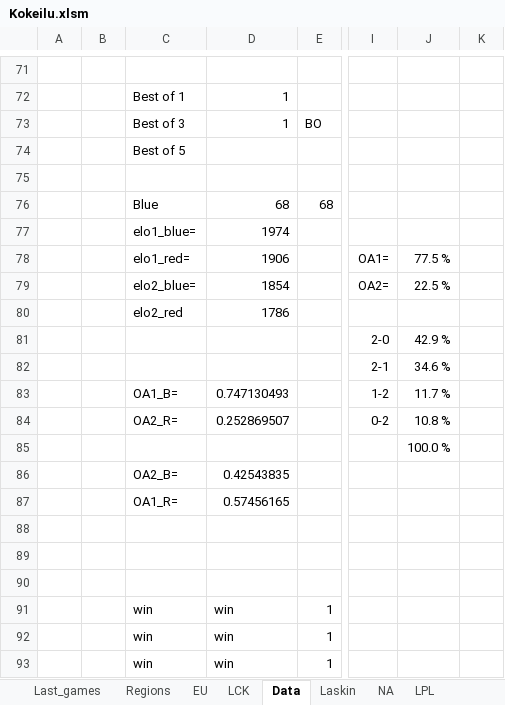
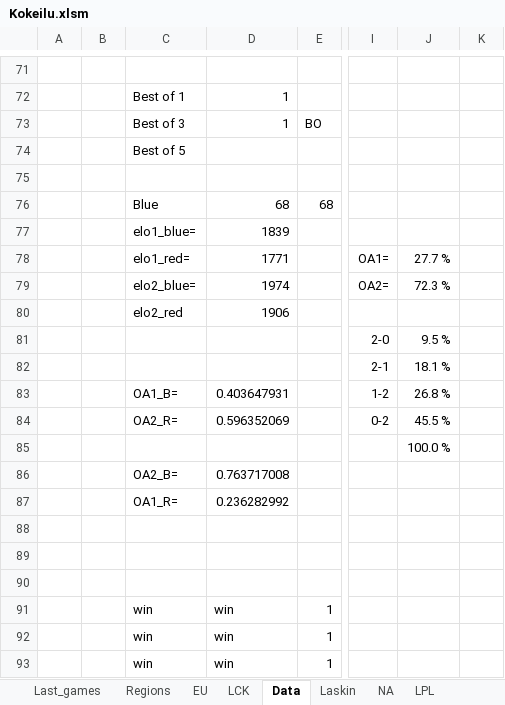
Before and after one commit to Ledareg/e-sports, an Excel workbook: Kokeilu.xlsm, sheet Data, drawn as a sheet; only a part is shown, gaps mark what is left out; values as stored, in another font and other column widths than the file's, no borders; the diff covers the shown part only; the diff names each change by its address in the sheet, - before the commit and + after, or states it on an @@ line.

```diff
--- a/Kokeilu.xlsm (sheet Data)
+++ b/Kokeilu.xlsm (sheet Data)
-D77: 1974
+D77: 1839
-D78: 1906
+D78: 1771
-J78: 77.5 %
+J78: 27.7 %
-D79: 1854
+D79: 1974
-J79: 22.5 %
+J79: 72.3 %
-D80: 1786
+D80: 1906
-J81: 42.9 %
+J81: 9.5 %
-J82: 34.6 %
+J82: 18.1 %
-D83: 0.747130493
+D83: 0.403647931
-J83: 11.7 %
+J83: 26.8 %
-D84: 0.252869507
+D84: 0.596352069
-J84: 10.8 %
+J84: 45.5 %
-D86: 0.42543835
+D86: 0.763717008
-D87: 0.57456165
+D87: 0.236282992
```
Also changed, not shown: 15 added rows, 1 removed row and 2 edited cells elsewhere in this sheet, sheet Laskin, formulas that keep their value, charts or pictures, 5 other files.
